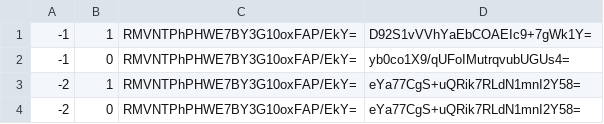
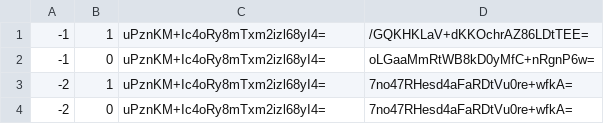
Before and after one commit to Natino64/Nova-Terra_End-Map, a CSV file: tiles/zoom.-3/metadata/k.-1.0.csv, drawn as a sheet.

```diff
--- a/tiles/zoom.-3/metadata/k.-1.0.csv
+++ b/tiles/zoom.-3/metadata/k.-1.0.csv
@@ -1,4 +1,4 @@
--1,1,RMVNTPhPHWE7BY3G10oxFAP/EkY=,D92S1vVVhYaEbCOAEIc9+7gWk1Y=
--1,0,RMVNTPhPHWE7BY3G10oxFAP/EkY=,yb0co1X9/qUFoIMutrqvubUGUs4=
--2,1,RMVNTPhPHWE7BY3G10oxFAP/EkY=,eYa77CgS+uQRik7RLdN1mnI2Y58=
--2,0,RMVNTPhPHWE7BY3G10oxFAP/EkY=,eYa77CgS+uQRik7RLdN1mnI2Y58=
+-1,1,uPznKM+Ic4oRy8mTxm2izl68yI4=,/GQKHKLaV+dKKOchrAZ86LDtTEE=
+-1,0,uPznKM+Ic4oRy8mTxm2izl68yI4=,oLGaaMmRtWB8kD0yMfC+nRgnP6w=
+-2,1,uPznKM+Ic4oRy8mTxm2izl68yI4=,7no47RHesd4aFaRDtVu0re+wfkA=
+-2,0,uPznKM+Ic4oRy8mTxm2izl68yI4=,7no47RHesd4aFaRDtVu0re+wfkA=
```
Also changed, not shown: tiles/zoom.-1/metadata/k.-1.-1.csv, tiles/zoom.-1/metadata/k.-1.0.csv, 34 other files.
